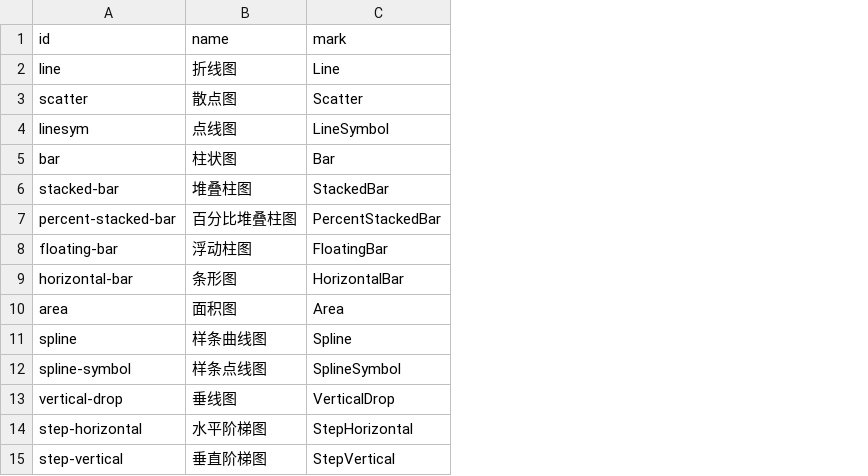
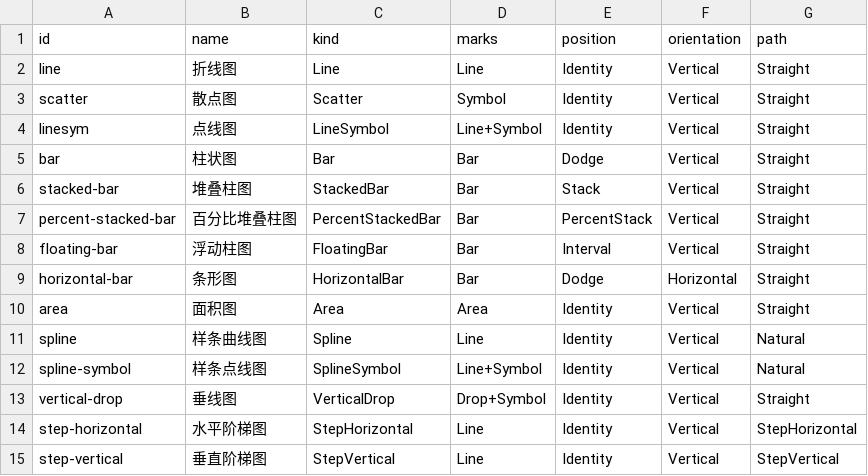
Before and after one commit to sch401/scicanvas, a CSV file: crates/scicanvas-core/presets/basic.csv, drawn as a sheet; the diff names each change by its address in the sheet, - before the commit and + after, or states it on an @@ line.

```diff
--- a/crates/scicanvas-core/presets/basic.csv
+++ b/crates/scicanvas-core/presets/basic.csv
+column D (marks), rows 2-15: Line | Symbol | Line+Symbol | Bar | Bar | Bar | Bar | Bar | Area | Line | Line+Symbol | Drop+Symbol | Line | Line
+column E (position), rows 2-15: Identity | Identity | Identity | Dodge | Stack | PercentStack | Interval | Dodge | Identity | Identity | Identity | Identity | Identity | Identity
+column F (orientation), rows 2-15: Vertical | Vertical | Vertical | Vertical | Vertical | Vertical | Vertical | Horizontal | Vertical | Vertical | Vertical | Vertical | Vertical | Vertical
+column G (path), rows 2-15: Straight | Straight | Straight | Straight | Straight | Straight | Straight | Straight | Straight | Natural | Natural | Straight | StepHorizontal | StepVertical
-C1: mark
+C1: kind
```
Also changed, not shown: 18 other files.
